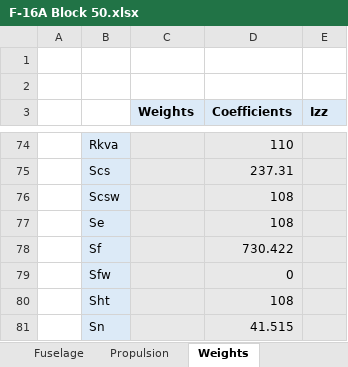
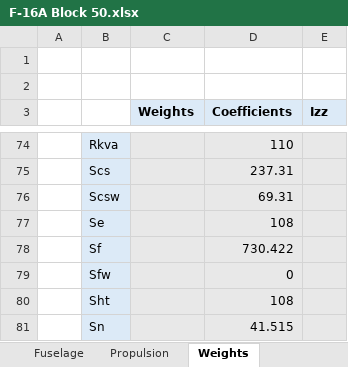
Before and after one commit to Idopt-Lab/air-vehicle-design, an Excel workbook: examples/F-16A B Block 10 and 15/Operator/F-16A Block 50.xlsx, sheet Weights, drawn as a sheet; only a part is shown, gaps mark what is left out; values as stored, in another font and other column widths than the file's, no borders; conditional formats not drawn; the diff names each change by its address in the sheet, - before the commit and + after, or states it on an @@ line.

```diff
--- a/examples/F-16A B Block 10 and 15/Operator/F-16A Block 50.xlsx (sheet Weights)
+++ b/examples/F-16A B Block 10 and 15/Operator/F-16A Block 50.xlsx (sheet Weights)
-D76 (Coefficients): 108
+D76 (Coefficients): 69.31
```
Also changed, not shown: 3 other files.
